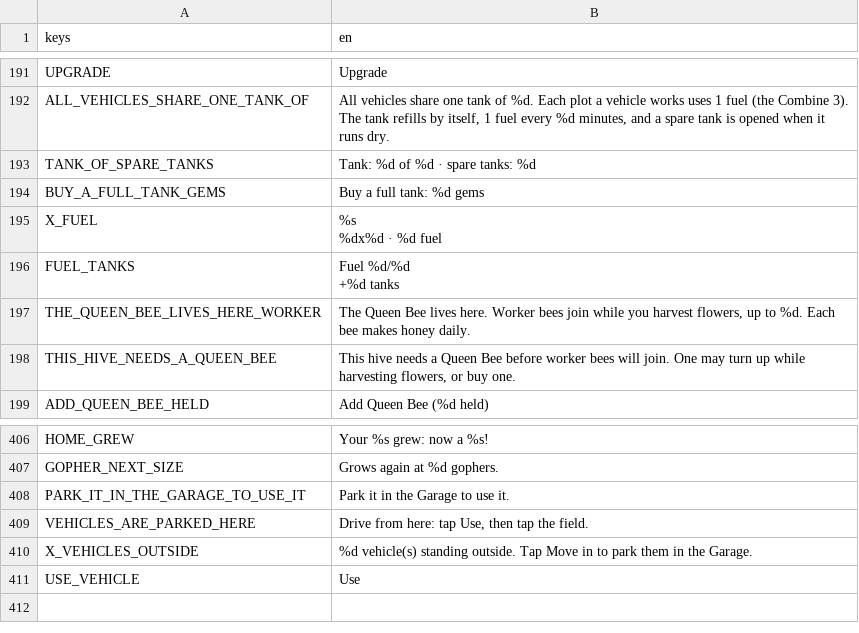
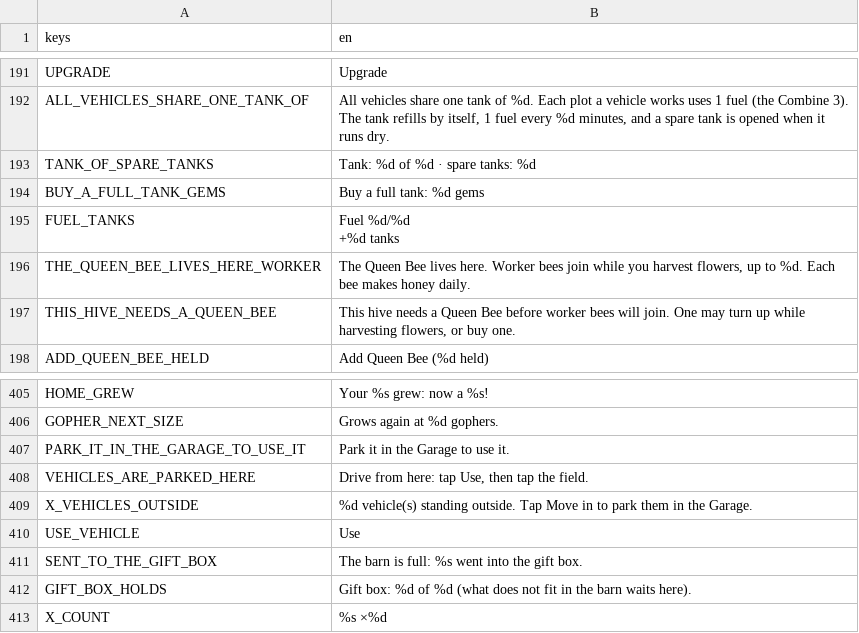
Before and after one commit to aniket-patra-1998/farm-game, a CSV file: locale/strings.csv, drawn as a sheet; only a part is shown, gaps mark what is left out; removed rows and columns are numbered as before the commit, all else as after; ↵ is a line break in a cell; the diff names each change by its address in the sheet, - before the commit and + after, or states it on an @@ line.

```diff
--- a/locale/strings.csv
+++ b/locale/strings.csv
-row 195: X_FUEL | %s ↵ %dx%d · %d fuel
+row 411: SENT_TO_THE_GIFT_BOX | The barn is full: %s went into the gift box.
+row 412: GIFT_BOX_HOLDS | Gift box: %d of %d (what does not fit in the barn waits here).
+row 413: X_COUNT | %s ×%d
```
Also changed, not shown: 9 other files.
